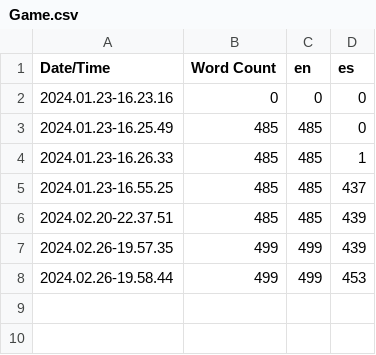
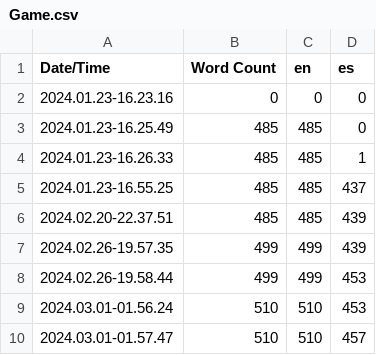
Before and after one commit to AgustinRuscio/Unreal_Engine_5--The_Rite--Horror_Game, a CSV file: Content/Localization/Game/Game.csv, drawn as a sheet; the diff names each change by its address in the sheet, - before the commit and + after, or states it on an @@ line.

Commit message:
Some localization change, Quality text bug fixed

```diff
--- a/Content/Localization/Game/Game.csv
+++ b/Content/Localization/Game/Game.csv
+row 9: 2024.03.01-01.56.24 | 510 | 510 | 453
+row 10: 2024.03.01-01.57.47 | 510 | 510 | 457
```
Also changed, not shown: 8 other files.
